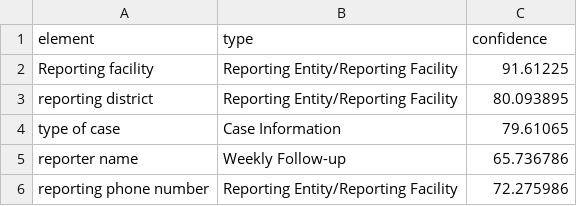
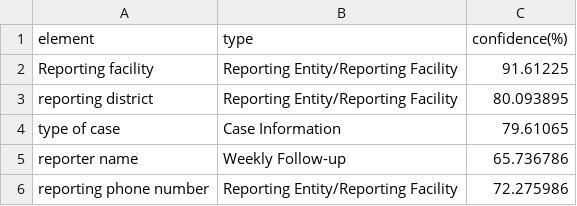
Before and after one commit to healthdataafrica/similarity_dashboard, a CSV file: data/type.csv, drawn as a sheet; only a part is shown.

```diff
--- a/data/type.csv
+++ b/data/type.csv
@@ -1,2 +1,2 @@
-element,type,confidence
+element,type,confidence(%)
 Reporting facility,Reporting Entity/Reporting Facility,91.61225
```
Also changed, not shown: 7 other files.
